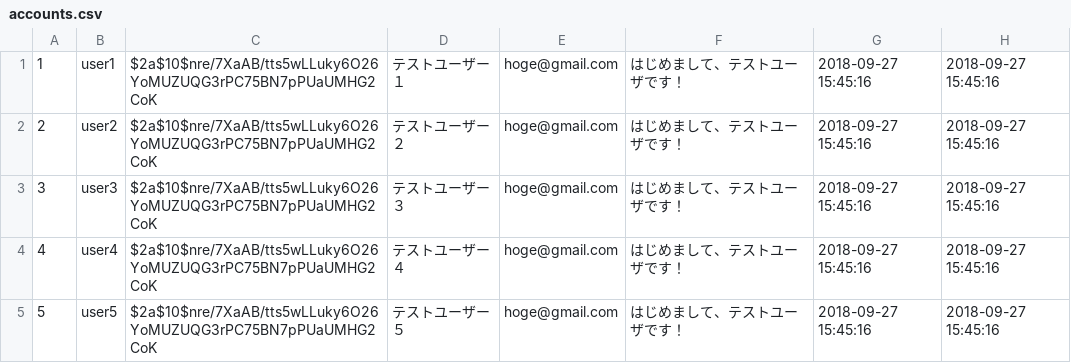
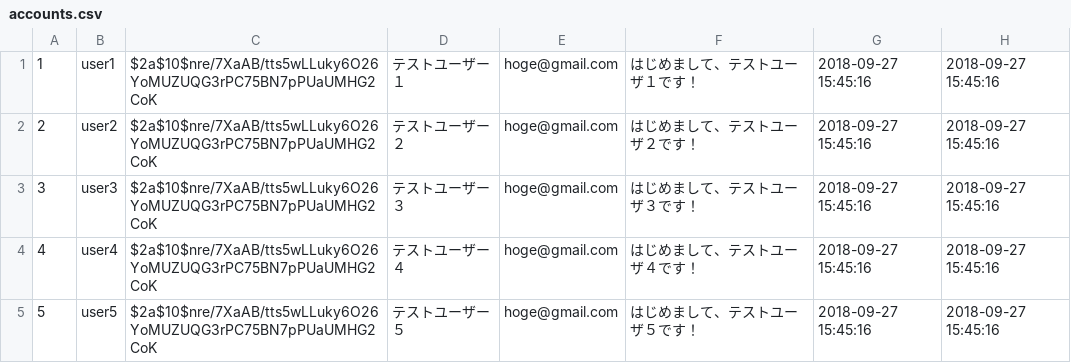
Before and after one commit to ramenjp/foodsnext, a CSV file: mysql_resource/table/accounts.csv, drawn as a sheet.

```diff
--- a/mysql_resource/table/accounts.csv
+++ b/mysql_resource/table/accounts.csv
@@ -1,5 +1,5 @@
-1,"user1","$2a$10$nre/7XaAB/tts5wLLuky6O26YoMUZUQG3rPC75BN7pPUaUMHG2CoK","テストユーザー１","hoge@gmail.com","はじめまして、テストユーザです！","2018-09-27 15:45:16","2018-09-27 15:45:16"
-2,"user2","$2a$10$nre/7XaAB/tts5wLLuky6O26YoMUZUQG3rPC75BN7pPUaUMHG2CoK","テストユーザー２","hoge@gmail.com","はじめまして、テストユーザです！","2018-09-27 15:45:16","2018-09-27 15:45:16"
-3,"user3","$2a$10$nre/7XaAB/tts5wLLuky6O26YoMUZUQG3rPC75BN7pPUaUMHG2CoK","テストユーザー３","hoge@gmail.com","はじめまして、テストユーザです！","2018-09-27 15:45:16","2018-09-27 15:45:16"
-4,"user4","$2a$10$nre/7XaAB/tts5wLLuky6O26YoMUZUQG3rPC75BN7pPUaUMHG2CoK","テストユーザー４","hoge@gmail.com","はじめまして、テストユーザです！","2018-09-27 15:45:16","2018-09-27 15:45:16"
-5,"user5","$2a$10$nre/7XaAB/tts5wLLuky6O26YoMUZUQG3rPC75BN7pPUaUMHG2CoK","テストユーザー５","hoge@gmail.com","はじめまして、テストユーザです！","2018-09-27 15:45:16","2018-09-27 15:45:16"
+1,"user1","$2a$10$nre/7XaAB/tts5wLLuky6O26YoMUZUQG3rPC75BN7pPUaUMHG2CoK","テストユーザー１","hoge@gmail.com","はじめまして、テストユーザ１です！","2018-09-27 15:45:16","2018-09-27 15:45:16"
+2,"user2","$2a$10$nre/7XaAB/tts5wLLuky6O26YoMUZUQG3rPC75BN7pPUaUMHG2CoK","テストユーザー２","hoge@gmail.com","はじめまして、テストユーザ２です！","2018-09-27 15:45:16","2018-09-27 15:45:16"
+3,"user3","$2a$10$nre/7XaAB/tts5wLLuky6O26YoMUZUQG3rPC75BN7pPUaUMHG2CoK","テストユーザー３","hoge@gmail.com","はじめまして、テストユーザ３です！","2018-09-27 15:45:16","2018-09-27 15:45:16"
+4,"user4","$2a$10$nre/7XaAB/tts5wLLuky6O26YoMUZUQG3rPC75BN7pPUaUMHG2CoK","テストユーザー４","hoge@gmail.com","はじめまして、テストユーザ４です！","2018-09-27 15:45:16","2018-09-27 15:45:16"
+5,"user5","$2a$10$nre/7XaAB/tts5wLLuky6O26YoMUZUQG3rPC75BN7pPUaUMHG2CoK","テストユーザー５","hoge@gmail.com","はじめまして、テストユーザ５です！","2018-09-27 15:45:16","2018-09-27 15:45:16"
```
Also changed, not shown: 10 other files.
